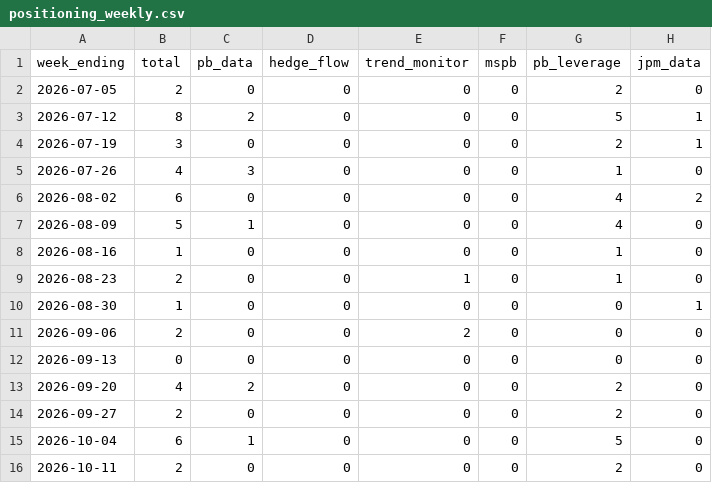
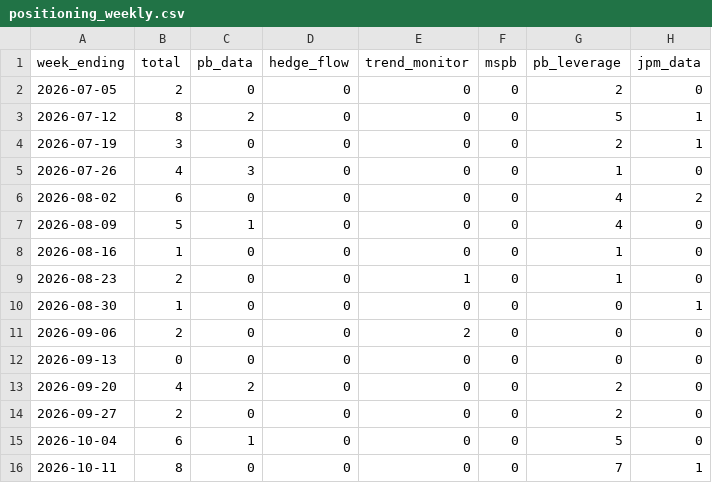
Before and after one commit to Jim-Lohse/investment-lab, a CSV file: data/derived/positioning_weekly.csv, drawn as a sheet.

```diff
--- a/data/derived/positioning_weekly.csv
+++ b/data/derived/positioning_weekly.csv
@@ -15,2 +15,2 @@ week_ending,total,pb_data,hedge_flow,trend_monitor,mspb,pb_leverage,jpm_data
 2026-10-04,6,1,0,0,0,5,0
-2026-10-11,2,0,0,0,0,2,0
+2026-10-11,8,0,0,0,0,7,1
```
Also changed, not shown: data/positioning/headlines.csv, data/prices/etf_daily.csv, 3 other files.
